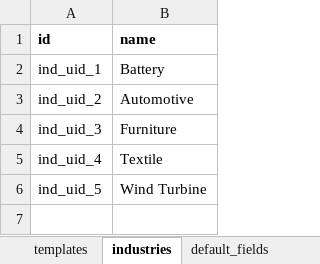
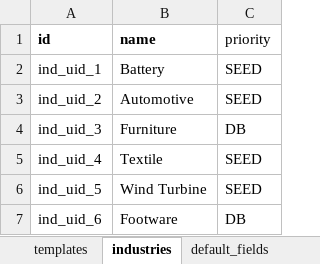
Before and after one commit to easinrobin/seed-migration-poc, an Excel workbook: src/seed/seed-data/excel/data-seed.xlsx, sheet industries, drawn as a sheet; values as stored, in another font and other column widths than the file's, no borders; the diff names each change by its address in the sheet, - before the commit and + after, or states it on an @@ line.

Commit message:
re-write seed engine

```diff
--- a/src/seed/seed-data/excel/data-seed.xlsx (sheet industries)
+++ b/src/seed/seed-data/excel/data-seed.xlsx (sheet industries)
+column C (priority), rows 2-6: SEED | SEED | DB | SEED | SEED
+row 7: ind_uid_6 | Footware | DB
```
Also changed, not shown: sheet default_fields, sheet templates, 22 other files.
